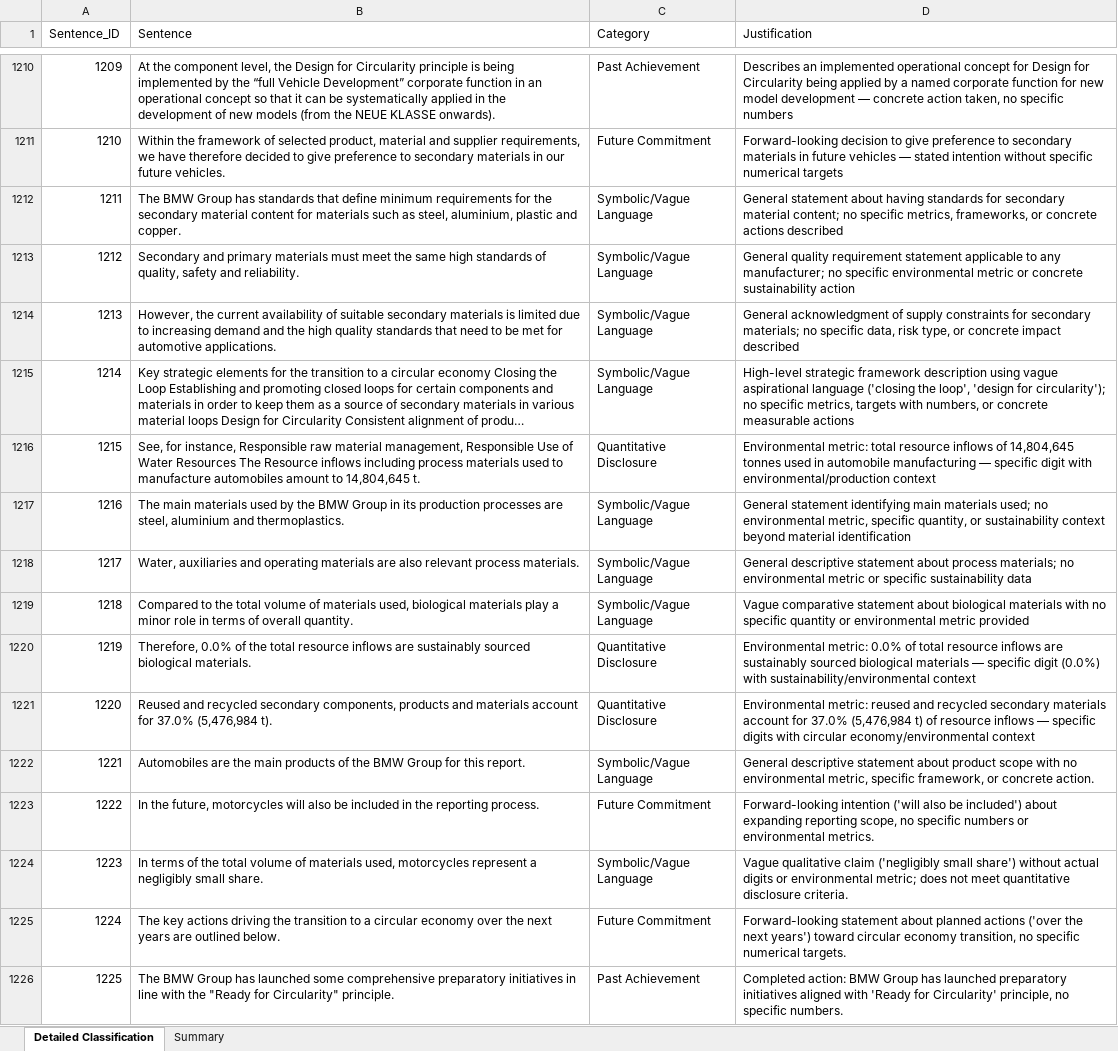
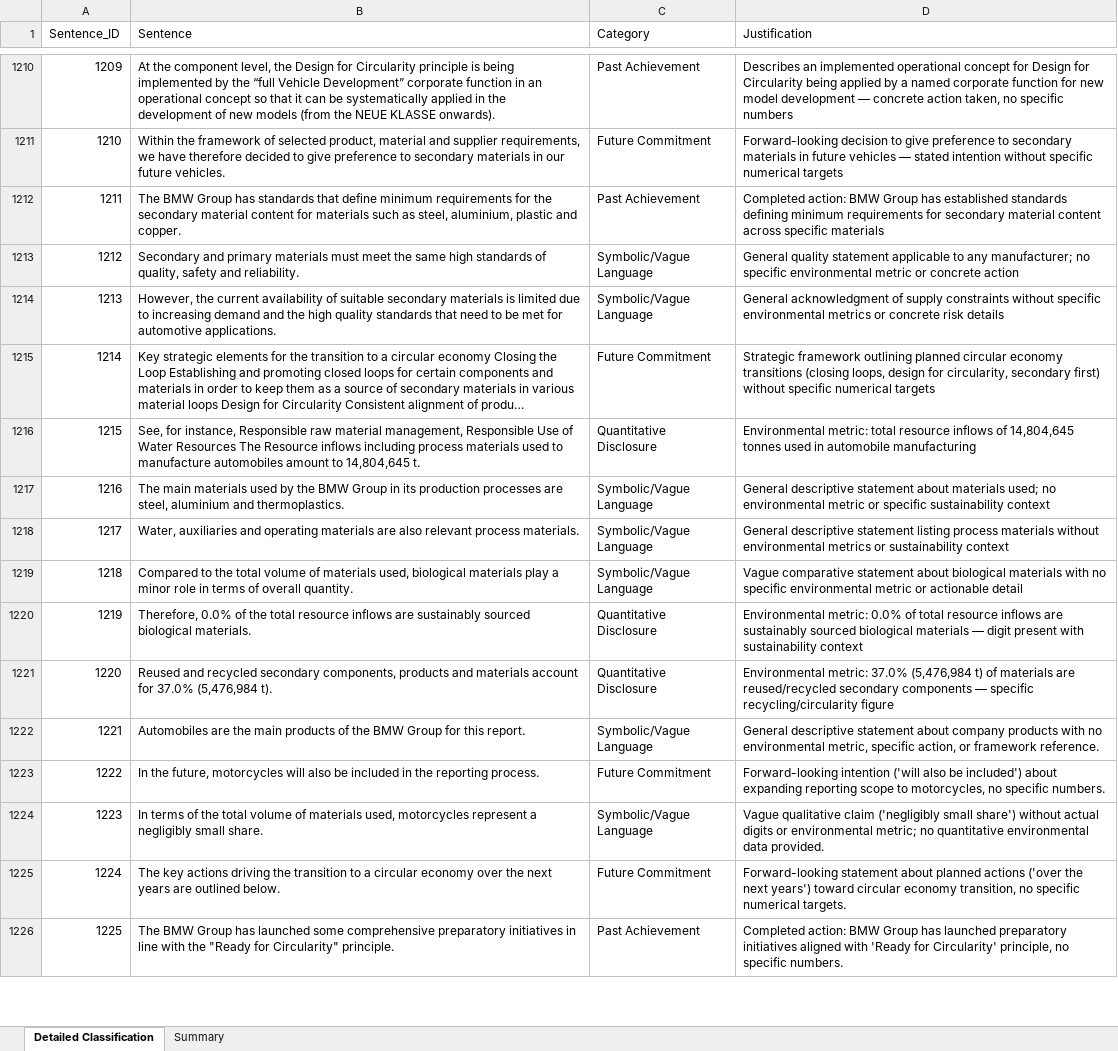
Before and after one commit to AdriB06/thesis-greenwashing, an Excel workbook: results/strict_classifier results/BMW_2024_strict_classified.xlsx, sheet Detailed Classification, drawn as a sheet; only a part is shown, gaps mark what is left out; long unchanged cells end in …; values as stored, in another font and other column widths than the file's, no borders; the diff covers the shown part only; the diff names each change by its address in the sheet, - before the commit and + after, or states it on an @@ line.

```diff
--- a/results/strict_classifier results/BMW_2024_strict_classified.xlsx (sheet Detailed Classification)
+++ b/results/strict_classifier results/BMW_2024_strict_classified.xlsx (sheet Detailed Classification)
-C1212 (Category): Symbolic/Vague Language
+C1212 (Category): Past Achievement
-D1212 (Justification): General statement about having standards for secondary material content; no specific metrics, frameworks, or concrete actions described
+D1212 (Justification): Completed action: BMW Group has established standards defining minimum requirements for secondary material content across specific materials
-D1213 (Justification): General quality requirement statement applicable to any manufacturer; no specific environmental metric or concrete sustainability action
+D1213 (Justification): General quality statement applicable to any manufacturer; no specific environmental metric or concrete action
-D1214 (Justification): …supply constraints for secondary materials; no specific data, risk type, or concrete impact described
+D1214 (Justification): …supply constraints without specific environmental metrics or concrete risk details
-C1215 (Category): Symbolic/Vague Language
+C1215 (Category): Future Commitment
-D1215 (Justification): High-level strategic framework description using vague aspirational language ('closing the loop', 'design for circularity'); no specific metrics, targets with numbers, or concrete measurable actions
+D1215 (Justification): Strategic framework outlining planned circular economy transitions (closing loops, design for circularity, secondary first) without specific numerical targets
-D1216 (Justification): …automobile manufacturing — specific digit with environmental/production context
+D1216 (Justification): …automobile manufacturing
-D1217 (Justification): General statement identifying main materials used; no environmental metric, specific quantity, or sustainability context beyond material identification
+D1217 (Justification): General descriptive statement about materials used; no environmental metric or specific sustainability context
-D1218 (Justification): …descriptive statement about process materials; no environmental metric or specific sustainability data
+D1218 (Justification): …descriptive statement listing process materials without environmental metrics or sustainability context
-D1219 (Justification): …no specific quantity or environmental metric provided
+D1219 (Justification): …no specific environmental metric or actionable detail
-D1220 (Justification): …materials — specific digit (0.0%) with sustainability/environmental context
+D1220 (Justification): …materials — digit present with sustainability context
-D1221 (Justification): Environmental metric: reused and recycled secondary materials account for 37.0% (5,476,984 t) of resource inflows — specific digits with circular economy/environmental context
+D1221 (Justification): Environmental metric: 37.0% (5,476,984 t) of materials are reused/recycled secondary components — specific recycling/circularity figure
-D1222 (Justification): …statement about product scope with no environmental metric, specific framework, or concrete action.
+D1222 (Justification): …statement about company products with no environmental metric, specific action, or framework reference.
-D1223 (Justification): …expanding reporting scope, no specific numbers or environmental metrics.
+D1223 (Justification): …expanding reporting scope to motorcycles, no specific numbers.
-D1224 (Justification): …environmental metric; does not meet quantitative disclosure criteria.
+D1224 (Justification): …environmental metric; no quantitative environmental data provided.
```
Also changed, not shown: 1319 edited cells elsewhere in this sheet, sheet Summary, 32 other files.
